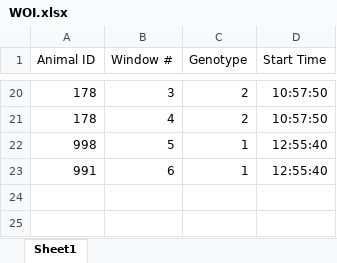
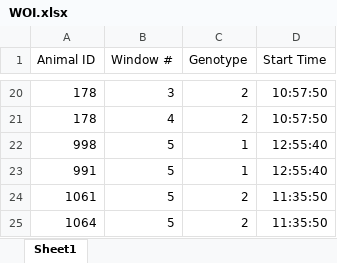
Before and after one commit to bch-tnc/eeg, an Excel workbook: Scripts/WOI.xlsx, sheet Sheet1, drawn as a sheet; only a part is shown, gaps mark what is left out; values as stored, in another font and other column widths than the file's, no borders; the diff names each change by its address in the sheet, - before the commit and + after, or states it on an @@ line.

```diff
--- a/Scripts/WOI.xlsx (sheet Sheet1)
+++ b/Scripts/WOI.xlsx (sheet Sheet1)
-B23 (Window #): 6
+B23 (Window #): 5
+row 24: 1061 | 5 | 2 | 11:35:50
+row 25: 1064 | 5 | 2 | 11:35:50
```
Also changed, not shown: 4 other files.
